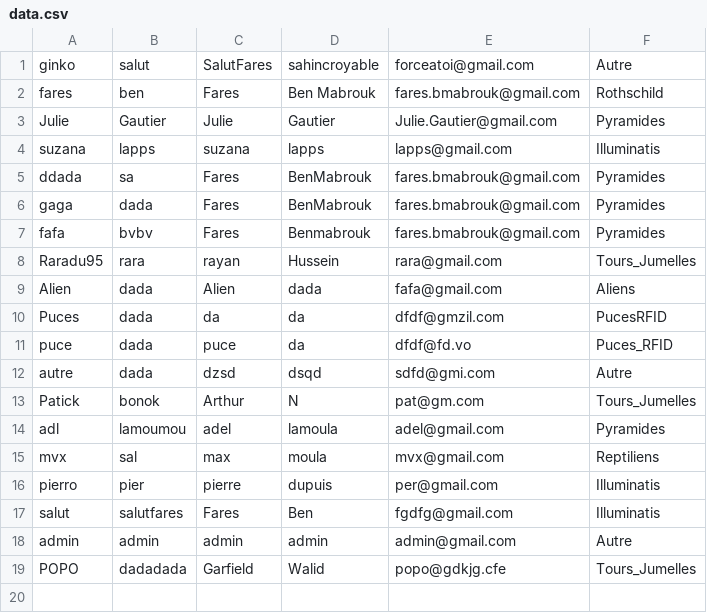
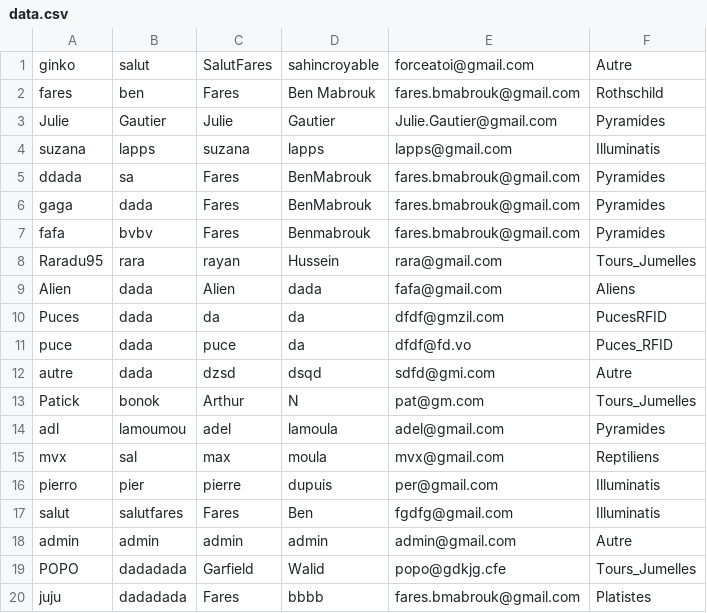
Before and after one commit to giinko/Moncomplot-CY, a CSV file: assets/Data/data.csv, drawn as a sheet.

```diff
--- a/assets/Data/data.csv
+++ b/assets/Data/data.csv
@@ -19 +19,2 @@ admin,admin,admin,admin,admin@gmail.com,Autre
 POPO,dadadada,Garfield,Walid,popo@gdkjg.cfe,Tours_Jumelles
+juju,dadadada,Fares,bbbb,fares.bmabrouk@gmail.com,Platistes
```
Also changed, not shown: 3 other files.
